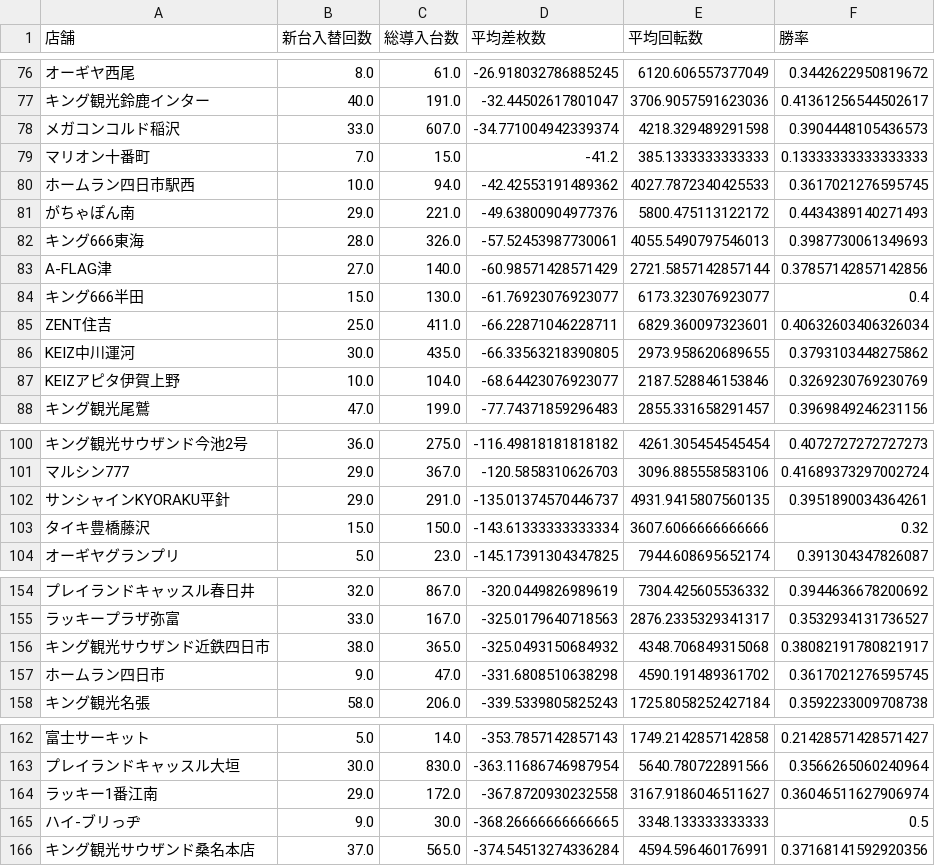
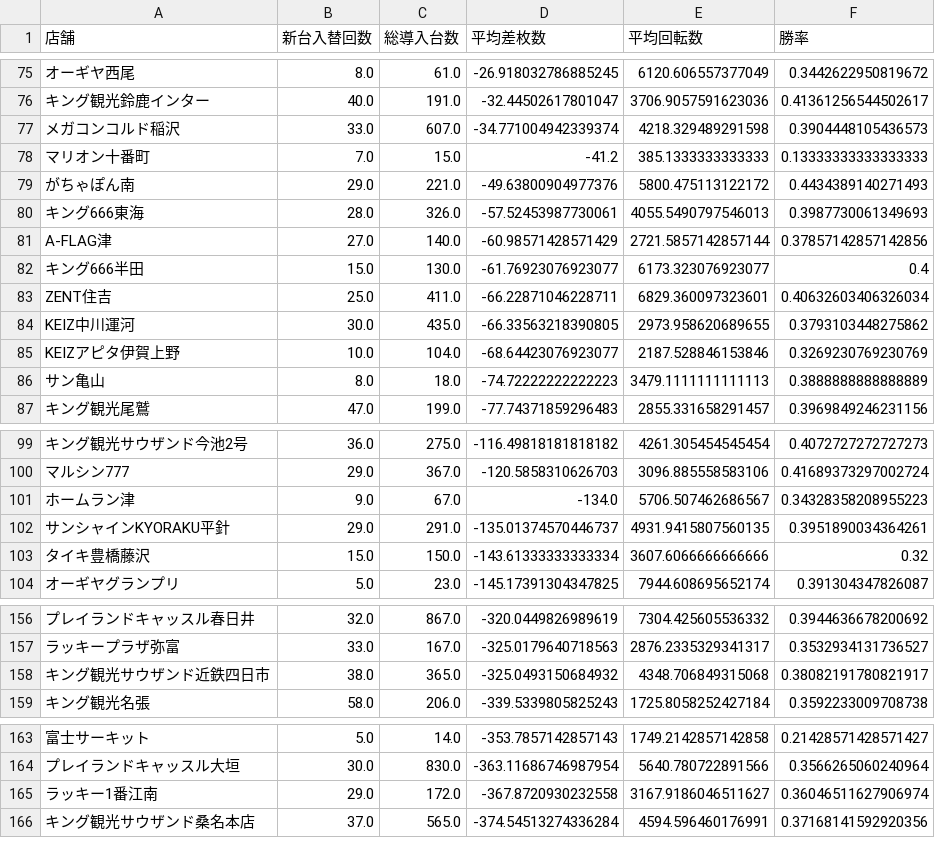
Before and after one commit to sak120308250908-ai/Slot-Data-Analyze-Pro, a CSV file: cross_new_machine_stats.csv, drawn as a sheet; only a part is shown, gaps mark what is left out; removed rows and columns are numbered as before the commit, all else as after; the diff covers the shown part only; the diff names each change by its address in the sheet, - before the commit and + after, or states it on an @@ line.

```diff
--- a/cross_new_machine_stats.csv
+++ b/cross_new_machine_stats.csv
-row 80: ホームラン四日市駅西 | 10.0 | 94.0 | -42.42553191489362 | 4027.7872340425533 | 0.3617021276595745
+row 86: サン亀山 | 8.0 | 18.0 | -74.72222222222223 | 3479.1111111111113 | 0.3888888888888889
+row 101: ホームラン津 | 9.0 | 67.0 | -134.0 | 5706.507462686567 | 0.34328358208955223
-row 157: ホームラン四日市 | 9.0 | 47.0 | -331.6808510638298 | 4590.191489361702 | 0.3617021276595745
-row 165: ハイ-ブリっヂ | 9.0 | 30.0 | -368.26666666666665 | 3348.133333333333 | 0.5
```
Also changed, not shown: 10 added rows, 9 removed rows and 3 edited cells elsewhere in this file, 2 other files.
